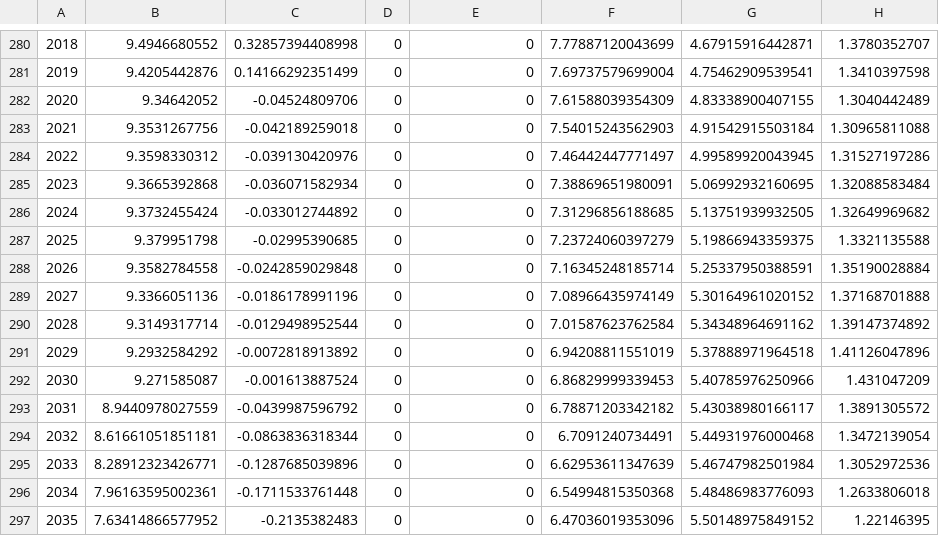
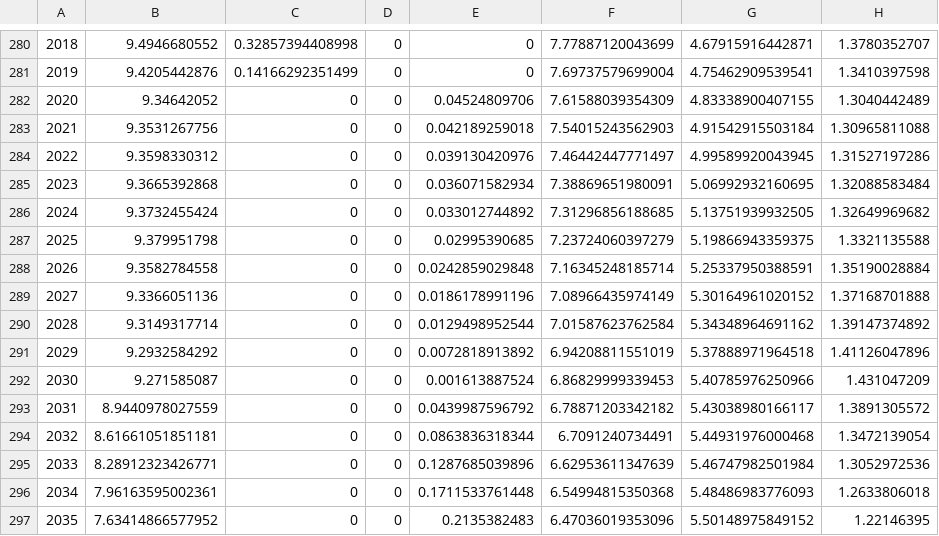
Before and after one commit to jk-brown/Matilda_MAGICC_comparison, a CSV file: workflows/data/input/tables/emissions_constraints/T_06_NDC_cont.csv, drawn as a sheet; only a part is shown, gaps mark what is left out; the diff covers the shown part only; the diff names each change by its address in the sheet, - before the commit and + after, or states it on an @@ line.

Commit message:
Add rules to input file utilities to correct for negative emissions (luc and ffi)

```diff
--- a/workflows/data/input/tables/emissions_constraints/T_06_NDC_cont.csv
+++ b/workflows/data/input/tables/emissions_constraints/T_06_NDC_cont.csv
-C282: -0.04524809706
+C282: 0
-E282: 0
+E282: 0.04524809706
-C283: -0.042189259018
+C283: 0
-E283: 0
+E283: 0.042189259018
-C284: -0.039130420976
+C284: 0
-E284: 0
+E284: 0.039130420976
-C285: -0.036071582934
+C285: 0
-E285: 0
+E285: 0.036071582934
-C286: -0.033012744892
+C286: 0
-E286: 0
+E286: 0.033012744892
-C287: -0.02995390685
+C287: 0
-E287: 0
+E287: 0.02995390685
-C288: -0.0242859029848
+C288: 0
-E288: 0
+E288: 0.0242859029848
-C289: -0.0186178991196
+C289: 0
-E289: 0
+E289: 0.0186178991196
-C290: -0.0129498952544
+C290: 0
-E290: 0
+E290: 0.0129498952544
-C291: -0.0072818913892
+C291: 0
-E291: 0
+E291: 0.0072818913892
-C292: -0.001613887524
+C292: 0
-E292: 0
+E292: 0.001613887524
-C293: -0.0439987596792
+C293: 0
-E293: 0
+E293: 0.0439987596792
-C294: -0.0863836318344
+C294: 0
-E294: 0
+E294: 0.0863836318344
-C295: -0.1287685039896
+C295: 0
-E295: 0
+E295: 0.1287685039896
-C296: -0.1711533761448
+C296: 0
-E296: 0
+E296: 0.1711533761448
-C297: -0.2135382483
+C297: 0
-E297: 0
+E297: 0.2135382483
```
Also changed, not shown: 130 edited cells elsewhere in this file, workflows/data/input/tables/emissions_constraints/T_04_NDC_cont.csv, workflows/data/input/tables/emissions_constraints/T_05_NDC_inc_LTS.csv, 14 other files.
